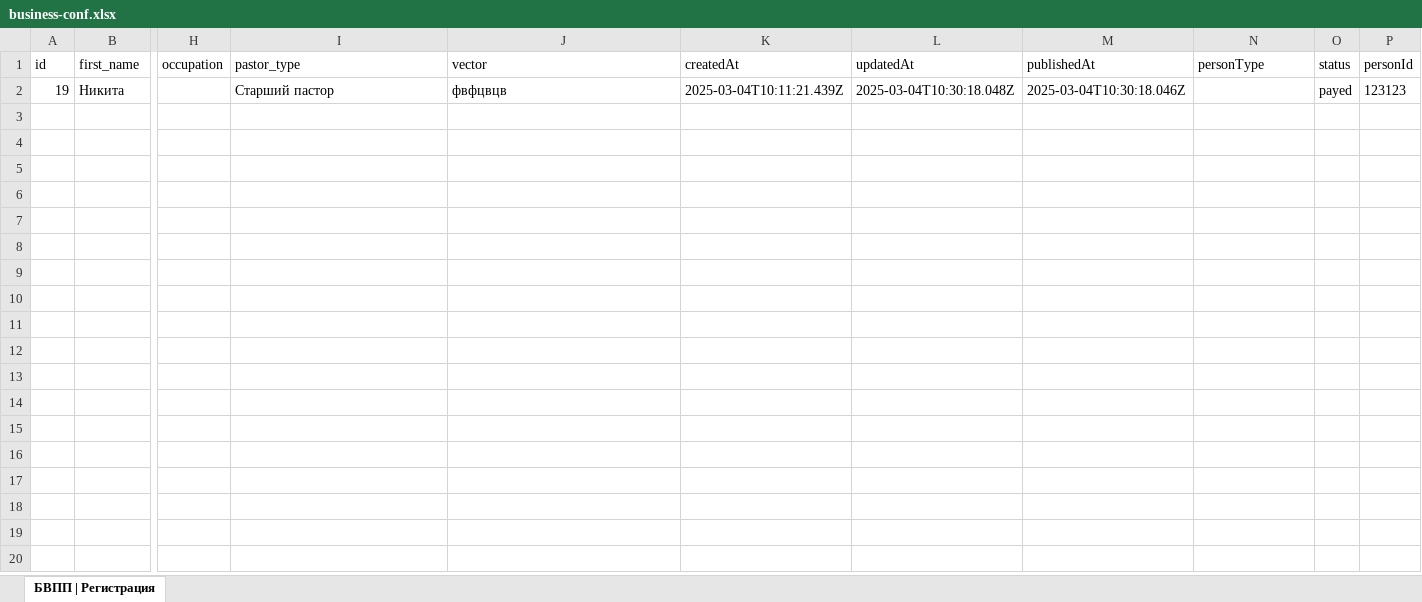
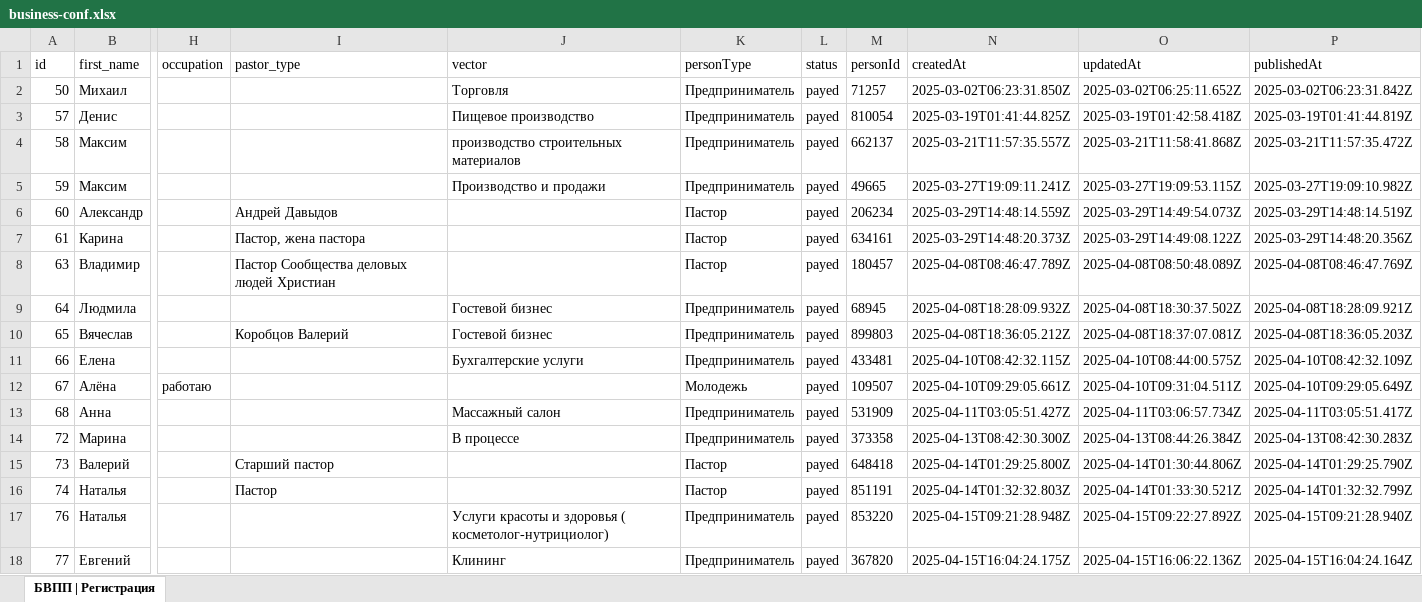
Before and after one commit to Nick715404/wolrus-strapi, an Excel workbook: public/business-conf.xlsx, sheet БВПП | Регистрация, drawn as a sheet; only a part is shown, gaps mark what is left out; values as stored, in another font and other column widths than the file's, no borders; removed rows and columns are numbered as before the commit, all else as after; rows hold the shown columns only; the diff covers the shown part only; the diff names each change by its address in the sheet, - before the commit and + after, or states it on an @@ line.

```diff
--- a/public/business-conf.xlsx (sheet БВПП | Регистрация)
+++ b/public/business-conf.xlsx (sheet БВПП | Регистрация)
-column K (createdAt), empty
-column L (updatedAt), empty
-column M (publishedAt), empty
+column N (createdAt), empty
+column O (updatedAt), empty
+column P (publishedAt), empty
-row 2: 19 | Никита |  | Старший пастор | фвфцвцв | 2025-03-04T10:11:21.439Z | 2025-03-04T10:30:18.048Z | 2025-03-04T10:30:18.046Z |  | payed | 123123
+row 2: 50 | Михаил |  |  | Торговля | Предприниматель | payed | 71257 | 2025-03-02T06:23:31.850Z | 2025-03-02T06:25:11.652Z | 2025-03-02T06:23:31.842Z
+row 3: 57 | Денис |  |  | Пищевое производство | Предприниматель | payed | 810054 | 2025-03-19T01:41:44.825Z | 2025-03-19T01:42:58.418Z | 2025-03-19T01:41:44.819Z
+row 4: 58 | Максим |  |  | производство строительных материалов | Предприниматель | payed | 662137 | 2025-03-21T11:57:35.557Z | 2025-03-21T11:58:41.868Z | 2025-03-21T11:57:35.472Z
+row 5: 59 | Максим |  |  | Производство и продажи | Предприниматель | payed | 49665 | 2025-03-27T19:09:11.241Z | 2025-03-27T19:09:53.115Z | 2025-03-27T19:09:10.982Z
+row 6: 60 | Александр |  | Андрей Давыдов |  | Пастор | payed | 206234 | 2025-03-29T14:48:14.559Z | 2025-03-29T14:49:54.073Z | 2025-03-29T14:48:14.519Z
+row 7: 61 | Карина |  | Пастор, жена пастора |  | Пастор | payed | 634161 | 2025-03-29T14:48:20.373Z | 2025-03-29T14:49:08.122Z | 2025-03-29T14:48:20.356Z
+row 8: 63 | Владимир |  | Пастор Сообщества деловых людей Христиан |  | Пастор | payed | 180457 | 2025-04-08T08:46:47.789Z | 2025-04-08T08:50:48.089Z | 2025-04-08T08:46:47.769Z
+row 9: 64 | Людмила |  |  | Гостевой бизнес | Предприниматель | payed | 68945 | 2025-04-08T18:28:09.932Z | 2025-04-08T18:30:37.502Z | 2025-04-08T18:28:09.921Z
+row 10: 65 | Вячеслав |  | Коробцов Валерий | Гостевой бизнес | Предприниматель | payed | 899803 | 2025-04-08T18:36:05.212Z | 2025-04-08T18:37:07.081Z | 2025-04-08T18:36:05.203Z
+row 11: 66 | Елена |  |  | Бухгалтерские услуги | Предприниматель | payed | 433481 | 2025-04-10T08:42:32.115Z | 2025-04-10T08:44:00.575Z | 2025-04-10T08:42:32.109Z
+row 12: 67 | Алёна | работаю |  |  | Молодежь | payed | 109507 | 2025-04-10T09:29:05.661Z | 2025-04-10T09:31:04.511Z | 2025-04-10T09:29:05.649Z
+row 13: 68 | Анна |  |  | Массажный салон | Предприниматель | payed | 531909 | 2025-04-11T03:05:51.427Z | 2025-04-11T03:06:57.734Z | 2025-04-11T03:05:51.417Z
+row 14: 72 | Марина |  |  | В процессе | Предприниматель | payed | 373358 | 2025-04-13T08:42:30.300Z | 2025-04-13T08:44:26.384Z | 2025-04-13T08:42:30.283Z
+row 15: 73 | Валерий |  | Старший пастор |  | Пастор | payed | 648418 | 2025-04-14T01:29:25.800Z | 2025-04-14T01:30:44.806Z | 2025-04-14T01:29:25.790Z
+row 16: 74 | Наталья |  | Пастор |  | Пастор | payed | 851191 | 2025-04-14T01:32:32.803Z | 2025-04-14T01:33:30.521Z | 2025-04-14T01:32:32.799Z
+row 17: 76 | Наталья |  |  | Услуги красоты и здоровья ( косметолог-нутрициолог) | Предприниматель | payed | 853220 | 2025-04-15T09:21:28.948Z | 2025-04-15T09:22:27.892Z | 2025-04-15T09:21:28.940Z
+row 18: 77 | Евгений |  |  | Клининг | Предприниматель | payed | 367820 | 2025-04-15T16:04:24.175Z | 2025-04-15T16:06:22.136Z | 2025-04-15T16:04:24.164Z
```
Also changed, not shown: 14 added rows elsewhere in this sheet, public/faith-conf-data.xlsx, public/fire-chel-reg.xlsx, 5 other files.
